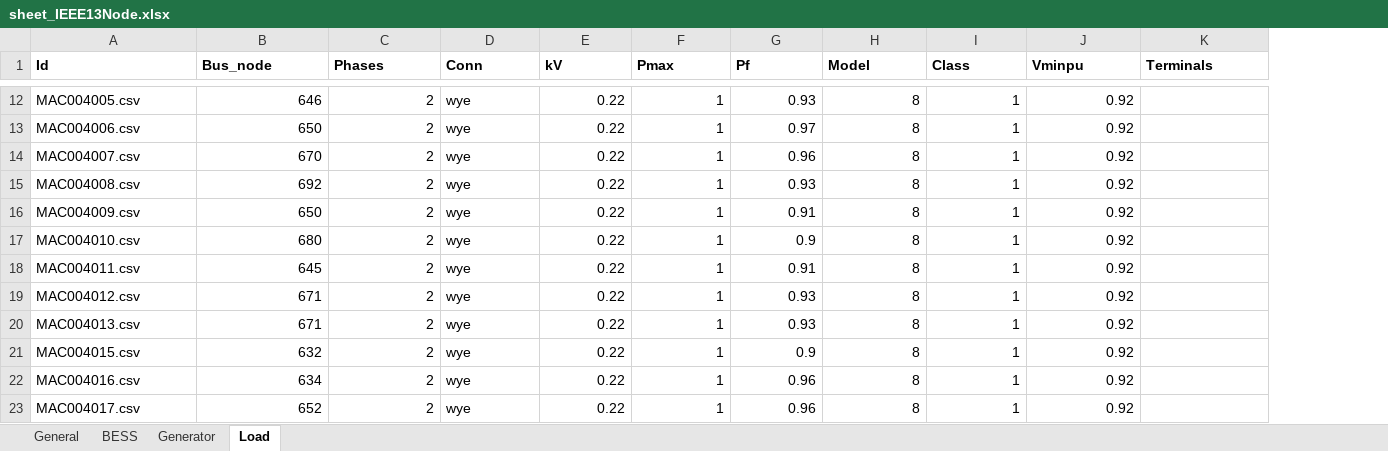
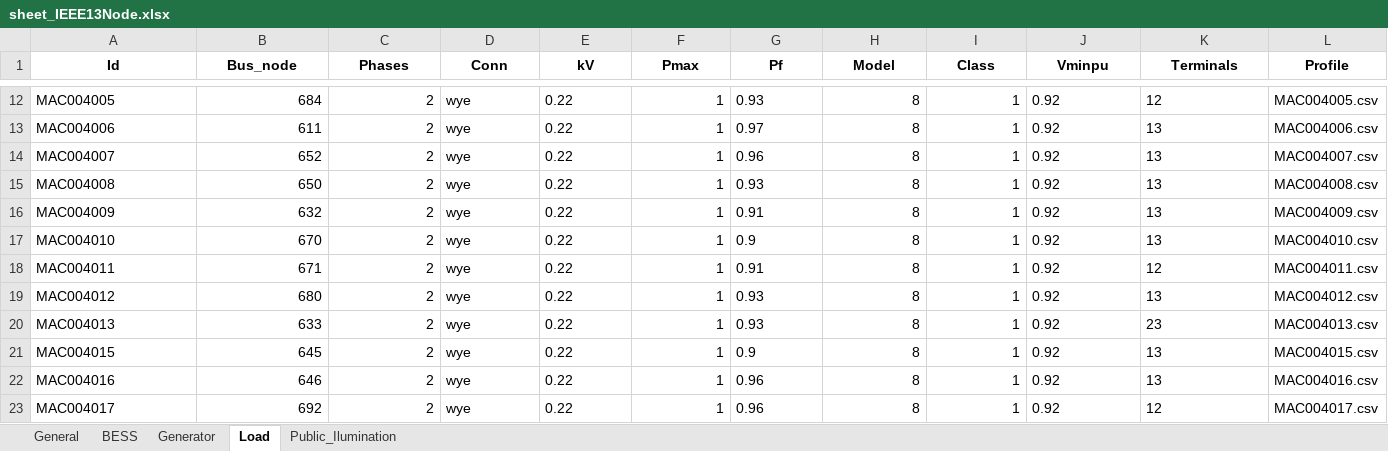
Before and after one commit to JCARNEIROX/GridFlexPy, an Excel workbook: data/spreadsheets/sheet_IEEE13Node.xlsx, sheet Load, drawn as a sheet; only a part is shown, gaps mark what is left out; values as stored, in another font and other column widths than the file's, no borders; the diff covers the shown part only; the diff names each change by its address in the sheet, - before the commit and + after, or states it on an @@ line.

```diff
--- a/data/spreadsheets/sheet_IEEE13Node.xlsx (sheet Load)
+++ b/data/spreadsheets/sheet_IEEE13Node.xlsx (sheet Load)
+sheet tab: Public_Ilumination
+column L (Profile), rows 12-23: MAC004005.csv | MAC004006.csv | MAC004007.csv | MAC004008.csv | MAC004009.csv | MAC004010.csv | MAC004011.csv | MAC004012.csv | MAC004013.csv | MAC004015.csv | MAC004016.csv | MAC004017.csv
-A1:K1 alignment: left
+A1:K1 alignment: center
-A12 (Id): MAC004005.csv
+A12 (Id): MAC004005
-B12 (Bus_node): 646
+B12 (Bus_node): 684
-E12:E23 alignment: right
+E12:E23 alignment: left
-G12:G23 alignment: right
+G12:G23 alignment: left
-J12:J23 alignment: right
+J12:J23 alignment: left
-K12 (Terminals): (empty)
+K12 (Terminals): 12
-A13 (Id): MAC004006.csv
+A13 (Id): MAC004006
-B13 (Bus_node): 650
+B13 (Bus_node): 611
-K13:K17 (Terminals): (empty)
+K13:K17 (Terminals): 13
-A14 (Id): MAC004007.csv
+A14 (Id): MAC004007
-B14 (Bus_node): 670
+B14 (Bus_node): 652
-A15 (Id): MAC004008.csv
+A15 (Id): MAC004008
-B15 (Bus_node): 692
+B15 (Bus_node): 650
-A16 (Id): MAC004009.csv
+A16 (Id): MAC004009
-B16 (Bus_node): 650
+B16 (Bus_node): 632
-A17 (Id): MAC004010.csv
+A17 (Id): MAC004010
-B17 (Bus_node): 680
+B17 (Bus_node): 670
-A18 (Id): MAC004011.csv
+A18 (Id): MAC004011
-B18 (Bus_node): 645
+B18 (Bus_node): 671
-K18 (Terminals): (empty)
+K18 (Terminals): 12
-A19 (Id): MAC004012.csv
+A19 (Id): MAC004012
-B19 (Bus_node): 671
+B19 (Bus_node): 680
-K19 (Terminals): (empty)
+K19 (Terminals): 13
-A20 (Id): MAC004013.csv
+A20 (Id): MAC004013
-B20 (Bus_node): 671
+B20 (Bus_node): 633
-K20 (Terminals): (empty)
+K20 (Terminals): 23
-A21 (Id): MAC004015.csv
+A21 (Id): MAC004015
-B21 (Bus_node): 632
+B21 (Bus_node): 645
-K21:K22 (Terminals): (empty)
+K21:K22 (Terminals): 13
-A22 (Id): MAC004016.csv
+A22 (Id): MAC004016
-B22 (Bus_node): 634
+B22 (Bus_node): 646
-A23 (Id): MAC004017.csv
+A23 (Id): MAC004017
-B23 (Bus_node): 652
+B23 (Bus_node): 692
-K23 (Terminals): (empty)
+K23 (Terminals): 12
```
Also changed, not shown: 81 edited cells and cell formats elsewhere in this sheet, sheet Generator, sheet General, sheet BESS, data/spreadsheets/teste_sheet.xlsx, 15 other files.
